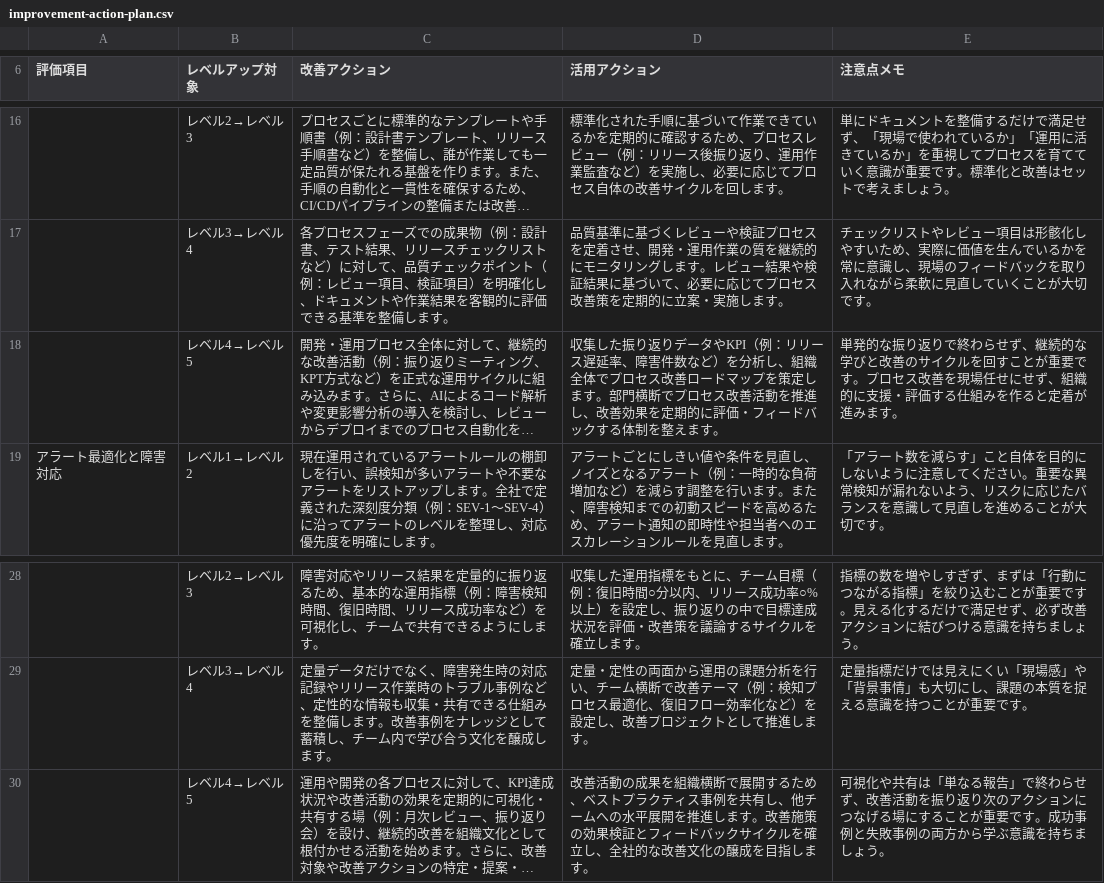
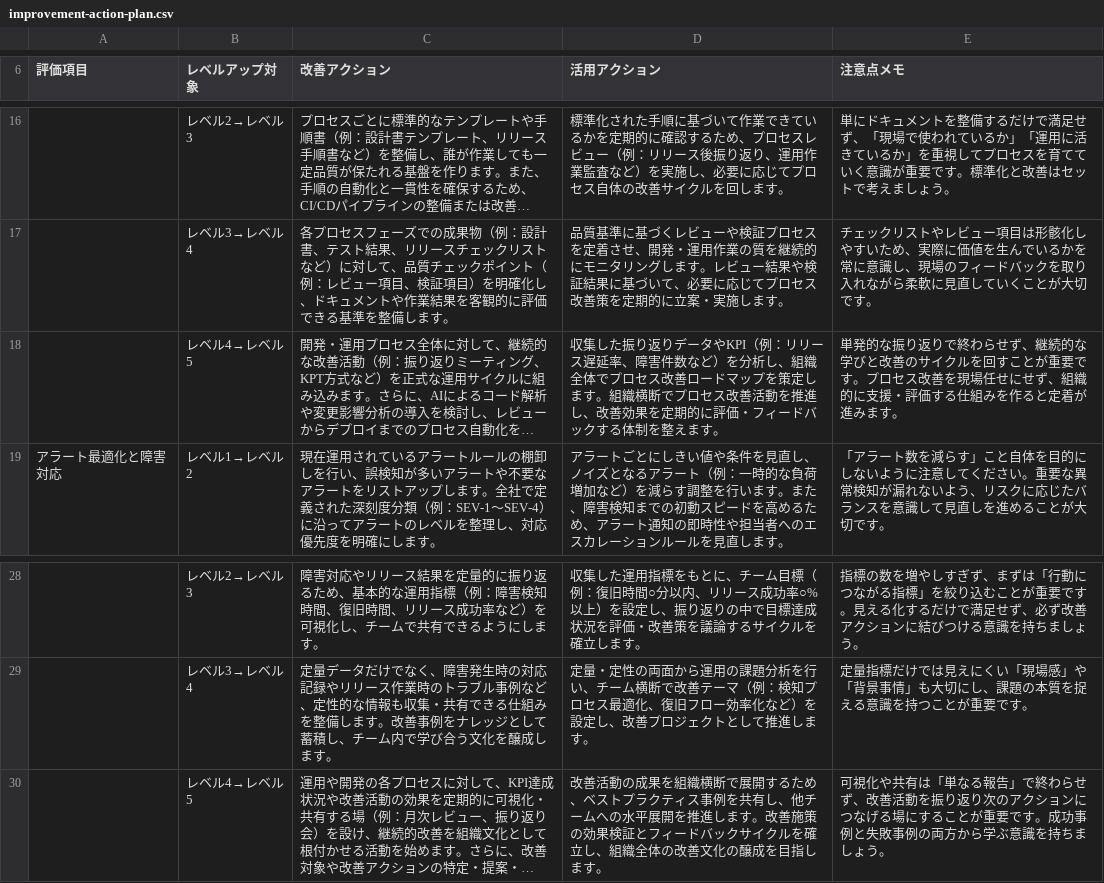
Before and after one commit to dmm-com/observability-maturity-model, a CSV file: csv/improvement-action-plan.csv, drawn as a sheet; only a part is shown, gaps mark what is left out; long unchanged cells end in …; the diff names each change by its address in the sheet, - before the commit and + after, or states it on an @@ line.

Commit message:
改善アクションプランの用語を名称定義の「組織」に統一

```diff
--- a/csv/improvement-action-plan.csv
+++ b/csv/improvement-action-plan.csv
-D18 (活用アクション): …します。部門横断でプ…
+D18 (活用アクション): …します。組織横断でプ…
-D30 (活用アクション): …確立し、全社的な改善文化…
+D30 (活用アクション): …確立し、組織全体の改善文化…
```
